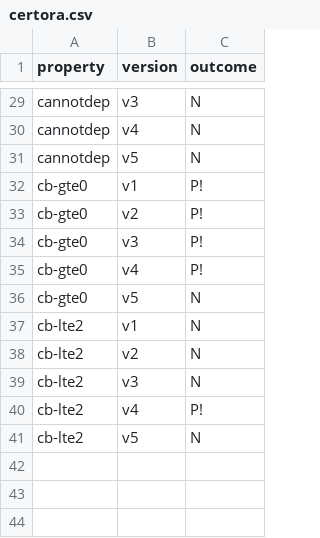
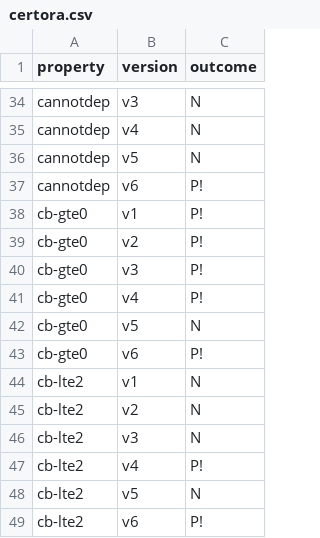
Before and after one commit to Eic17H/contracts-verification-benchmark, a CSV file: contracts/zerotoken_bet/certora.csv, drawn as a sheet; only a part is shown, gaps mark what is left out; the diff covers the shown part only.

```diff
--- a/contracts/zerotoken_bet/certora.csv
+++ b/contracts/zerotoken_bet/certora.csv
@@ -31,2 +36,3 @@ cannotdep,v4,N
 cannotdep,v5,N
+cannotdep,v6,P!
 cb-gte0,v1,P!
@@ -36,2 +42,3 @@ cb-gte0,v4,P!
 cb-gte0,v5,N
+cb-gte0,v6,P!
 cb-lte2,v1,N
@@ -41 +48,2 @@ cb-lte2,v4,P!
 cb-lte2,v5,N
+cb-lte2,v6,P!
```
Also changed, not shown: 5 added rows elsewhere in this file, contracts/zerotoken_bet/certora/out.csv, contracts/zerotoken_bet/ground-truth.csv, 4 other files.
